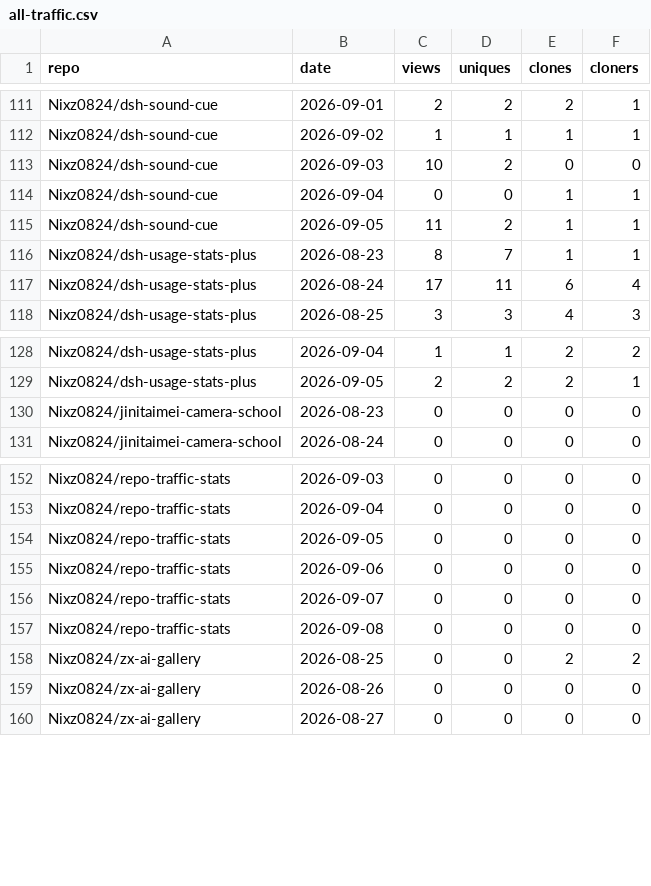
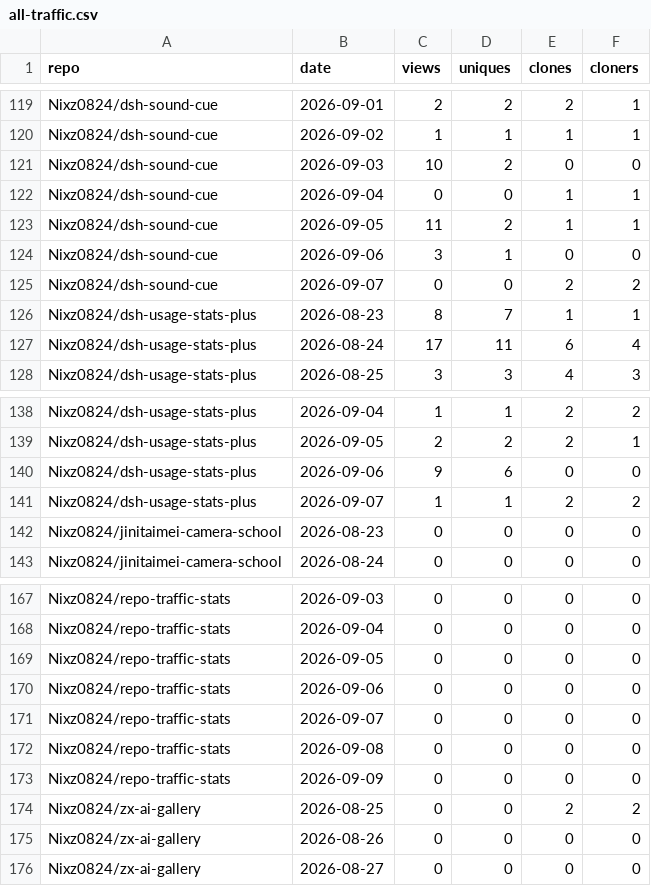
Before and after one commit to Nixz0824/repo-traffic-stats, a CSV file: all-traffic.csv, drawn as a sheet; only a part is shown, gaps mark what is left out; the diff covers the shown part only.

```diff
--- a/all-traffic.csv
+++ b/all-traffic.csv
@@ -115,2 +123,4 @@ Nixz0824/dsh-sound-cue,2026-09-04,0,0,1,1
 Nixz0824/dsh-sound-cue,2026-09-05,11,2,1,1
+Nixz0824/dsh-sound-cue,2026-09-06,3,1,0,0
+Nixz0824/dsh-sound-cue,2026-09-07,0,0,2,2
 Nixz0824/dsh-usage-stats-plus,2026-08-23,8,7,1,1
@@ -129,2 +139,4 @@ Nixz0824/dsh-usage-stats-plus,2026-09-04,1,1,2,2
 Nixz0824/dsh-usage-stats-plus,2026-09-05,2,2,2,1
+Nixz0824/dsh-usage-stats-plus,2026-09-06,9,6,0,0
+Nixz0824/dsh-usage-stats-plus,2026-09-07,1,1,2,2
 Nixz0824/jinitaimei-camera-school,2026-08-23,0,0,0,0
@@ -157,2 +172,3 @@ Nixz0824/repo-traffic-stats,2026-09-07,0,0,0,0
 Nixz0824/repo-traffic-stats,2026-09-08,0,0,0,0
+Nixz0824/repo-traffic-stats,2026-09-09,0,0,0,0
 Nixz0824/zx-ai-gallery,2026-08-25,0,0,2,2
```
Also changed, not shown: 11 added rows elsewhere in this file, 2 other files.
